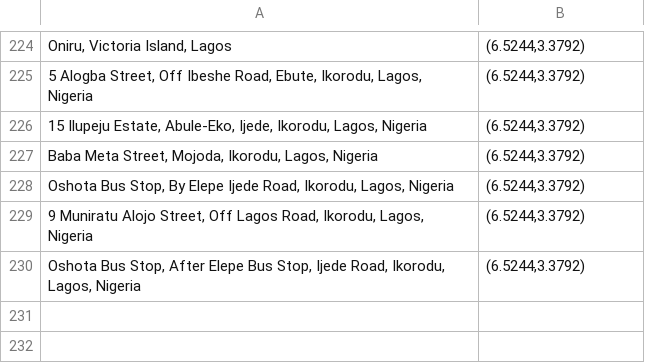
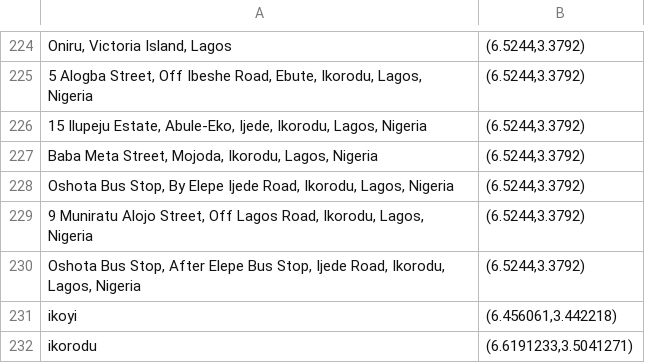
Before and after one commit to DevMeley/Hospital-Recommender-System, a CSV file: hospital-recommender-Server/hospital_coordinates.csv, drawn as a sheet; only a part is shown, gaps mark what is left out; the diff names each change by its address in the sheet, - before the commit and + after, or states it on an @@ line.

```diff
--- a/hospital-recommender-Server/hospital_coordinates.csv
+++ b/hospital-recommender-Server/hospital_coordinates.csv
+row 231: ikoyi | (6.456061,3.442218)
+row 232: ikorodu | (6.6191233,3.5041271)
```
Also changed, not shown: 1 other file.
